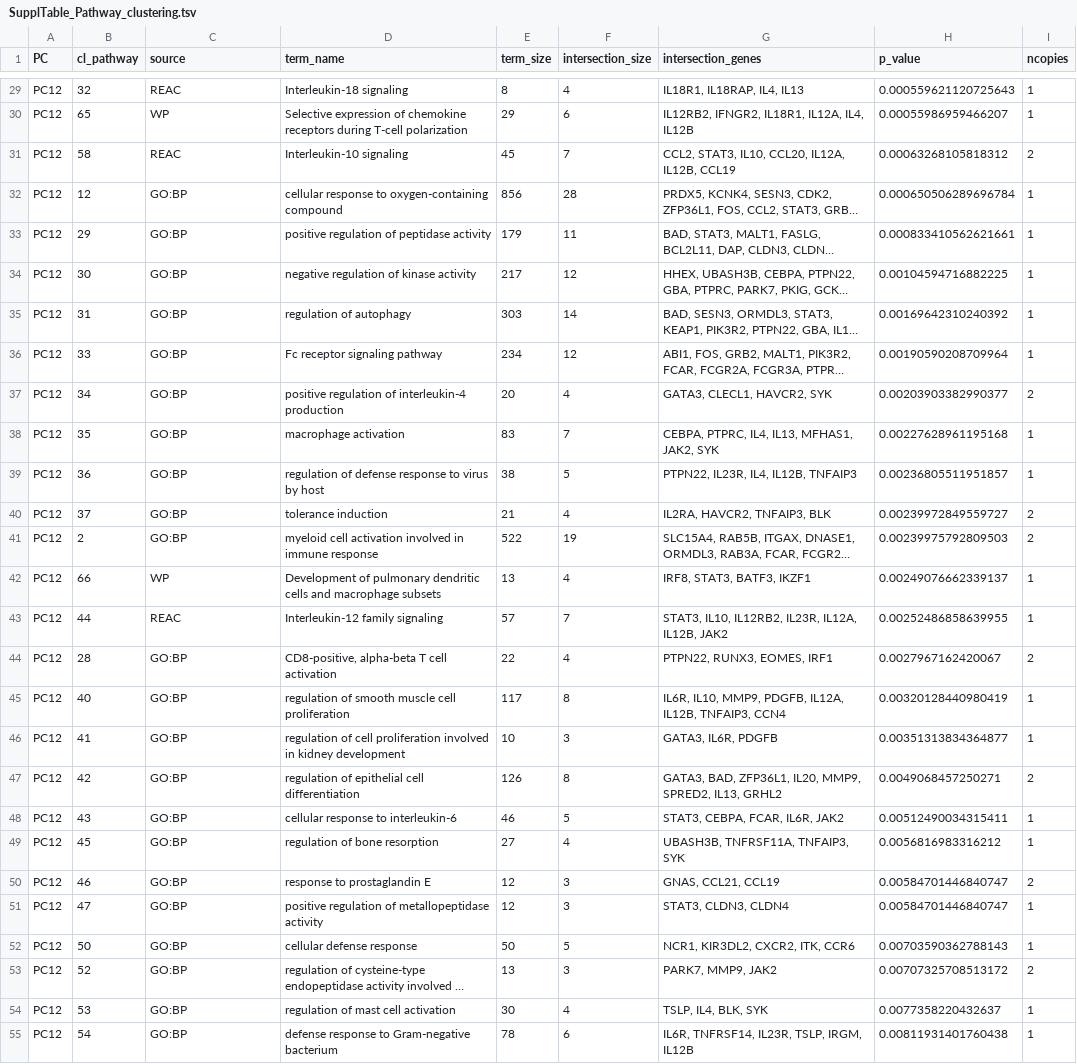
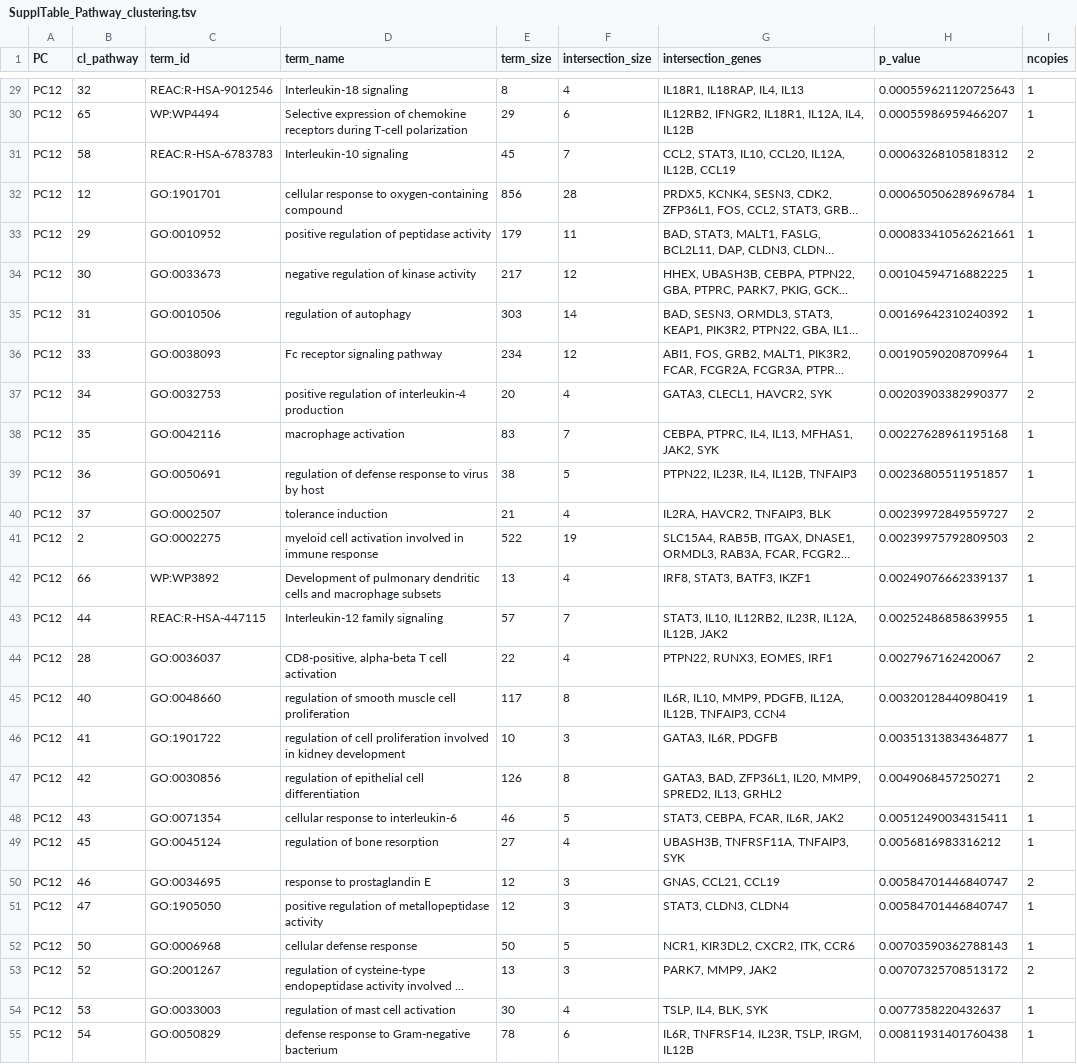
Before and after one commit to GRealesM/myositis-IMD, a TSV file: tables/SupplTable_Pathway_clustering.tsv, drawn as a sheet; only a part is shown, gaps mark what is left out; long unchanged cells end in …; the diff covers the shown part only; the diff names each change by its address in the sheet, - before the commit and + after, or states it on an @@ line.

```diff
--- a/tables/SupplTable_Pathway_clustering.tsv
+++ b/tables/SupplTable_Pathway_clustering.tsv
-C1: source
+C1: term_id
-C29 (term_id): REAC
+C29 (term_id): REAC:R-HSA-9012546
-C30 (term_id): WP
+C30 (term_id): WP:WP4494
-C31 (term_id): REAC
+C31 (term_id): REAC:R-HSA-6783783
-C32 (term_id): GO:BP
+C32 (term_id): GO:1901701
-C33 (term_id): GO:BP
+C33 (term_id): GO:0010952
-C34 (term_id): GO:BP
+C34 (term_id): GO:0033673
-C35 (term_id): GO:BP
+C35 (term_id): GO:0010506
-C36 (term_id): GO:BP
+C36 (term_id): GO:0038093
-C37 (term_id): GO:BP
+C37 (term_id): GO:0032753
-C38 (term_id): GO:BP
+C38 (term_id): GO:0042116
-C39 (term_id): GO:BP
+C39 (term_id): GO:0050691
-C40 (term_id): GO:BP
+C40 (term_id): GO:0002507
-C41 (term_id): GO:BP
+C41 (term_id): GO:0002275
-C42 (term_id): WP
+C42 (term_id): WP:WP3892
-C43 (term_id): REAC
+C43 (term_id): REAC:R-HSA-447115
-C44 (term_id): GO:BP
+C44 (term_id): GO:0036037
-C45 (term_id): GO:BP
+C45 (term_id): GO:0048660
-C46 (term_id): GO:BP
+C46 (term_id): GO:1901722
-C47 (term_id): GO:BP
+C47 (term_id): GO:0030856
-C48 (term_id): GO:BP
+C48 (term_id): GO:0071354
-C49 (term_id): GO:BP
+C49 (term_id): GO:0045124
-C50 (term_id): GO:BP
+C50 (term_id): GO:0034695
-C51 (term_id): GO:BP
+C51 (term_id): GO:1905050
-C52 (term_id): GO:BP
+C52 (term_id): GO:0006968
-C53 (term_id): GO:BP
+C53 (term_id): GO:2001267
-C54 (term_id): GO:BP
+C54 (term_id): GO:0033003
-C55 (term_id): GO:BP
+C55 (term_id): GO:0050829
```
Also changed, not shown: 93 edited cells elsewhere in this file, 5 other files.
